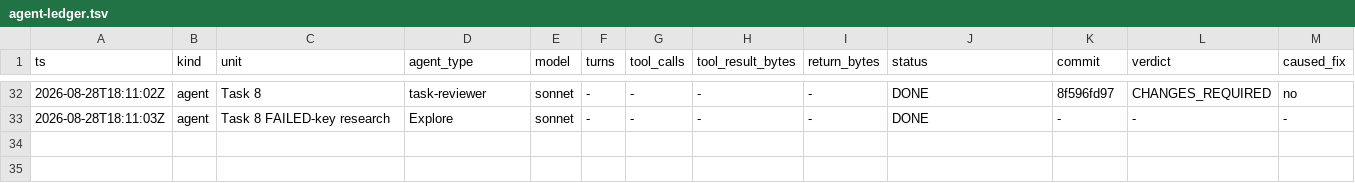
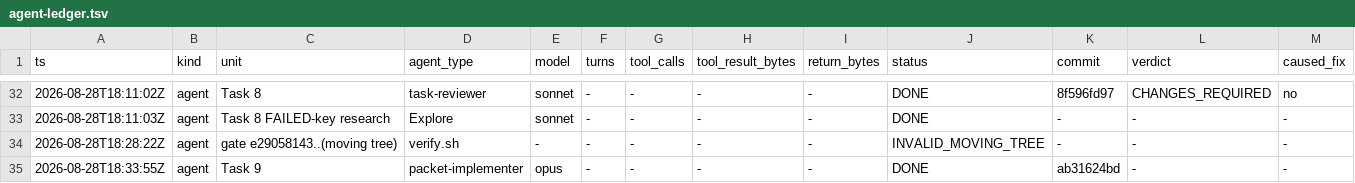
Before and after one commit to Chronicle20/atlas, a TSV file: docs/tasks/task-285-maker-skill-crafting/agent-ledger.tsv, drawn as a sheet; only a part is shown, gaps mark what is left out; rows hold the shown columns only; the diff names each change by its address in the sheet, - before the commit and + after, or states it on an @@ line.

```diff
--- a/docs/tasks/task-285-maker-skill-crafting/agent-ledger.tsv
+++ b/docs/tasks/task-285-maker-skill-crafting/agent-ledger.tsv
+row 34: 2026-08-28T18:28:22Z | agent | gate e29058143..(moving tree) | verify.sh | - | - | - | - | - | INVALID_MOVING_TREE | - | - | -
+row 35: 2026-08-28T18:33:55Z | agent | Task 9 | packet-implementer | opus | - | - | - | - | DONE | ab31624bd | - | -
```
